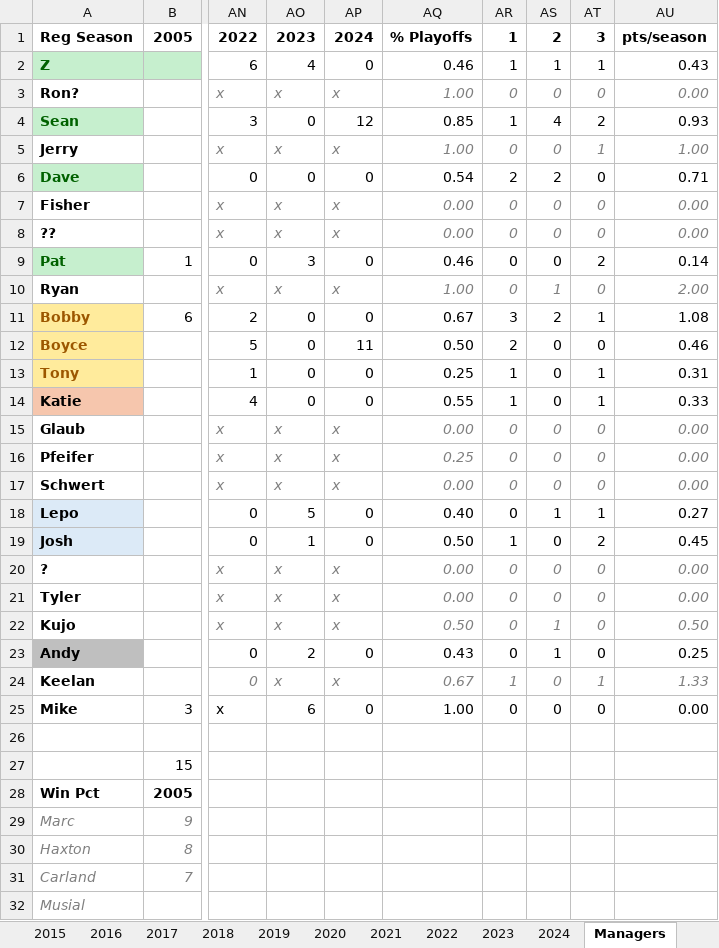
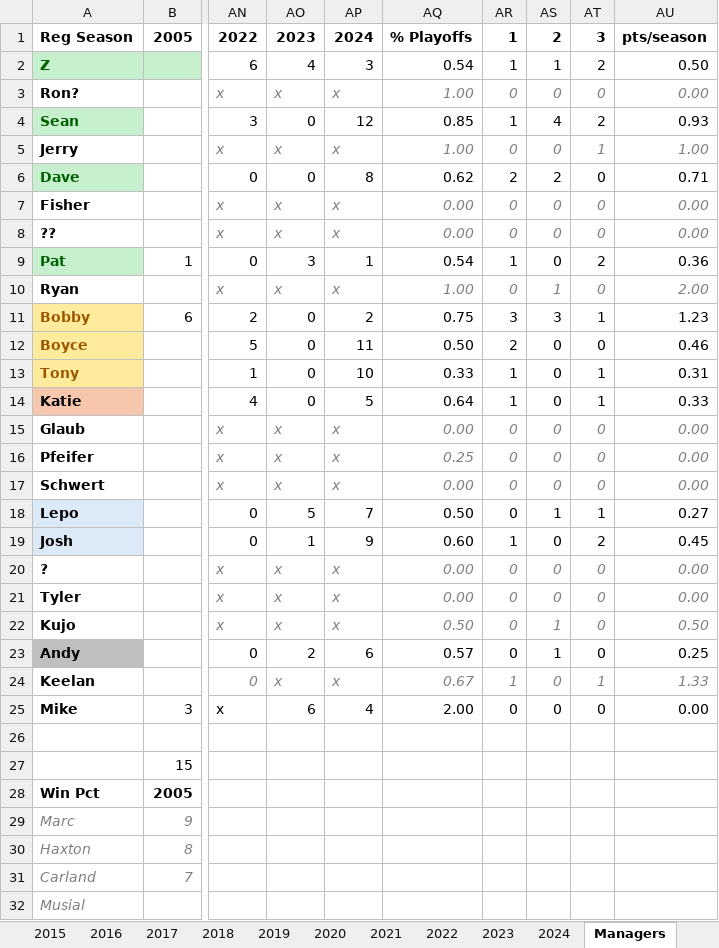
Before and after one commit to patodro/TeamFriendsFantasy, an Excel workbook: TeamFriends_History.xlsx, sheet Managers, drawn as a sheet; only a part is shown, gaps mark what is left out; values as stored, in another font and other column widths than the file's, no borders; conditional formats not drawn; the diff names each change by its address in the sheet, - before the commit and + after, or states it on an @@ line.

Commit message:
update history to include 2024 champs

```diff
--- a/TeamFriends_History.xlsx (sheet Managers)
+++ b/TeamFriends_History.xlsx (sheet Managers)
-AP2: 0
+AP2: 3
-AQ2: 0.46
+AQ2: 0.54
-AT2: 1
+AT2: 2
-AU2: 0.43
+AU2: 0.50
-AP6: 0
+AP6: 8
-AQ6: 0.54
+AQ6: 0.62
-AP9: 0
+AP9: 1
-AQ9: 0.46
+AQ9: 0.54
-AR9: 0
+AR9: 1
-AU9: 0.14
+AU9: 0.36
-AP11: 0
+AP11: 2
-AQ11: 0.67
+AQ11: 0.75
-AS11: 2
+AS11: 3
-AU11: 1.08
+AU11: 1.23
-AP13: 0
+AP13: 10
-AQ13: 0.25
+AQ13: 0.33
-AP14: 0
+AP14: 5
-AQ14: 0.55
+AQ14: 0.64
-AP18: 0
+AP18: 7
-AQ18: 0.40
+AQ18: 0.50
-AP19: 0
+AP19: 9
-AQ19: 0.50
+AQ19: 0.60
-AP23: 0
+AP23: 6
-AQ23: 0.43
+AQ23: 0.57
-AP25: 0
+AP25: 4
-AQ25: 1.00
+AQ25: 2.00
```
Also changed, not shown: sheet 2024, 1 other file.
